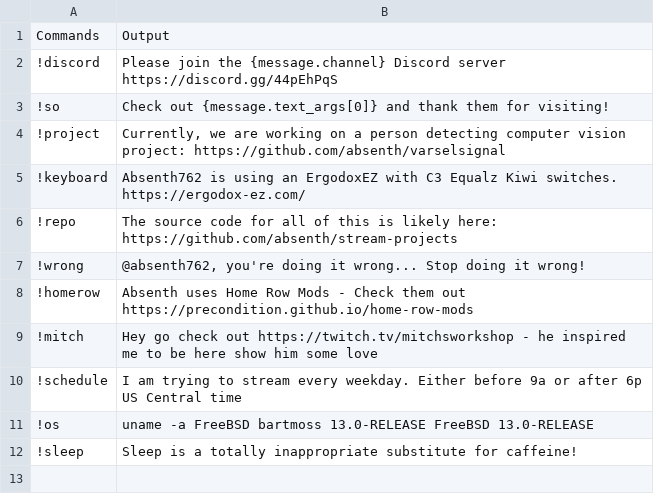
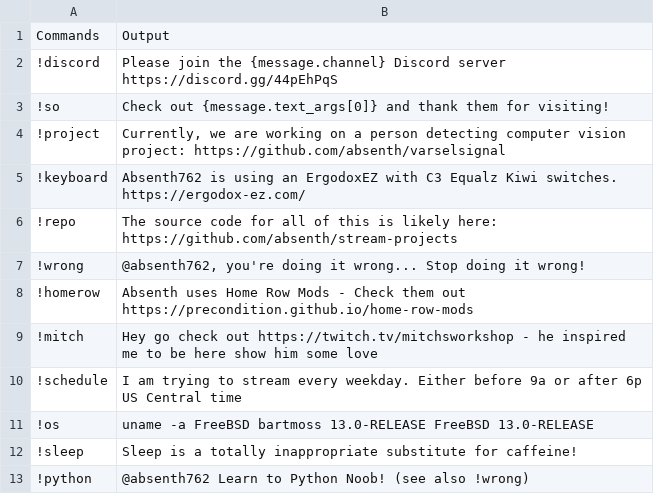
Before and after one commit to absenth/stream-projects, a CSV file: Stream-Chat/commands.csv, drawn as a sheet.

Commit message:
!python command

```diff
--- a/Stream-Chat/commands.csv
+++ b/Stream-Chat/commands.csv
@@ -12 +12,2 @@
 !sleep, Sleep is a totally inappropriate substitute for caffeine!
+!python, @absenth762 Learn to Python Noob!  (see also !wrong)
```
